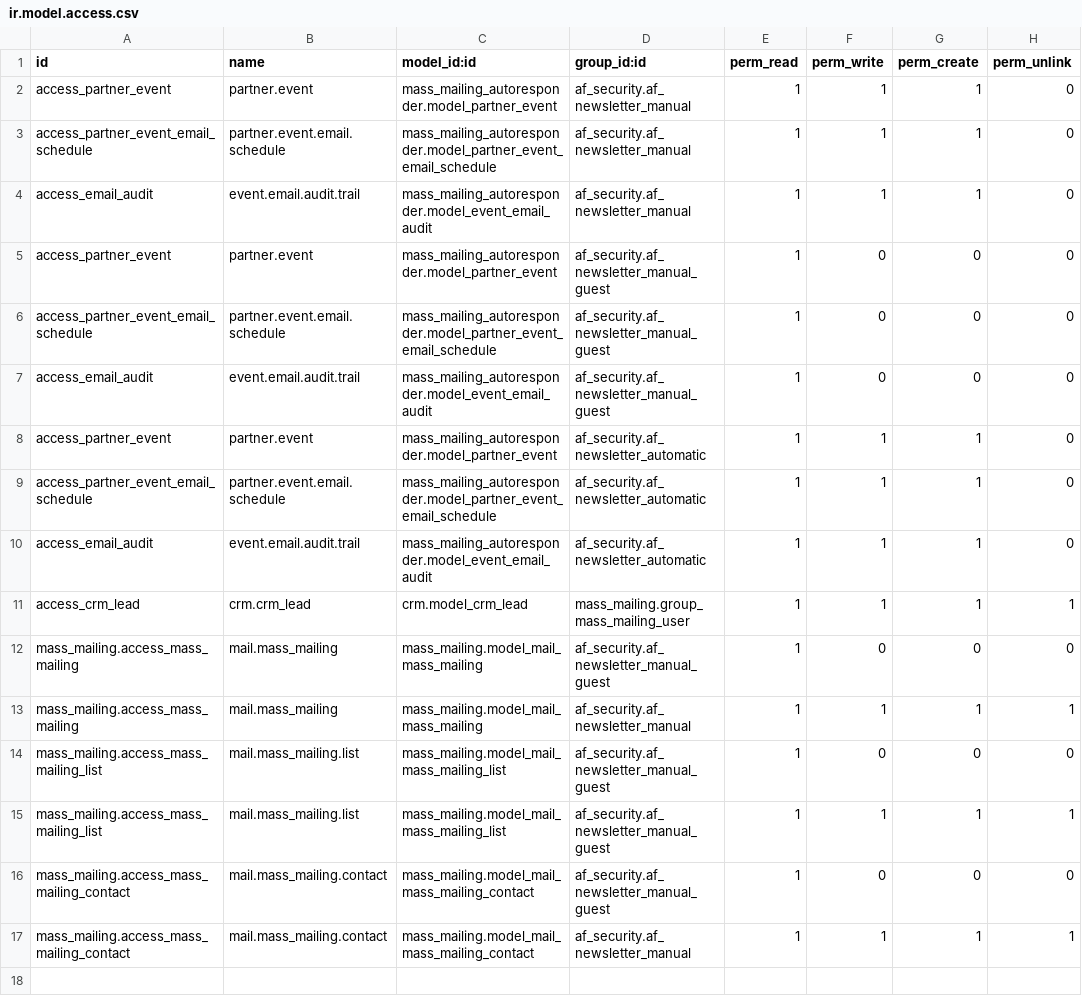
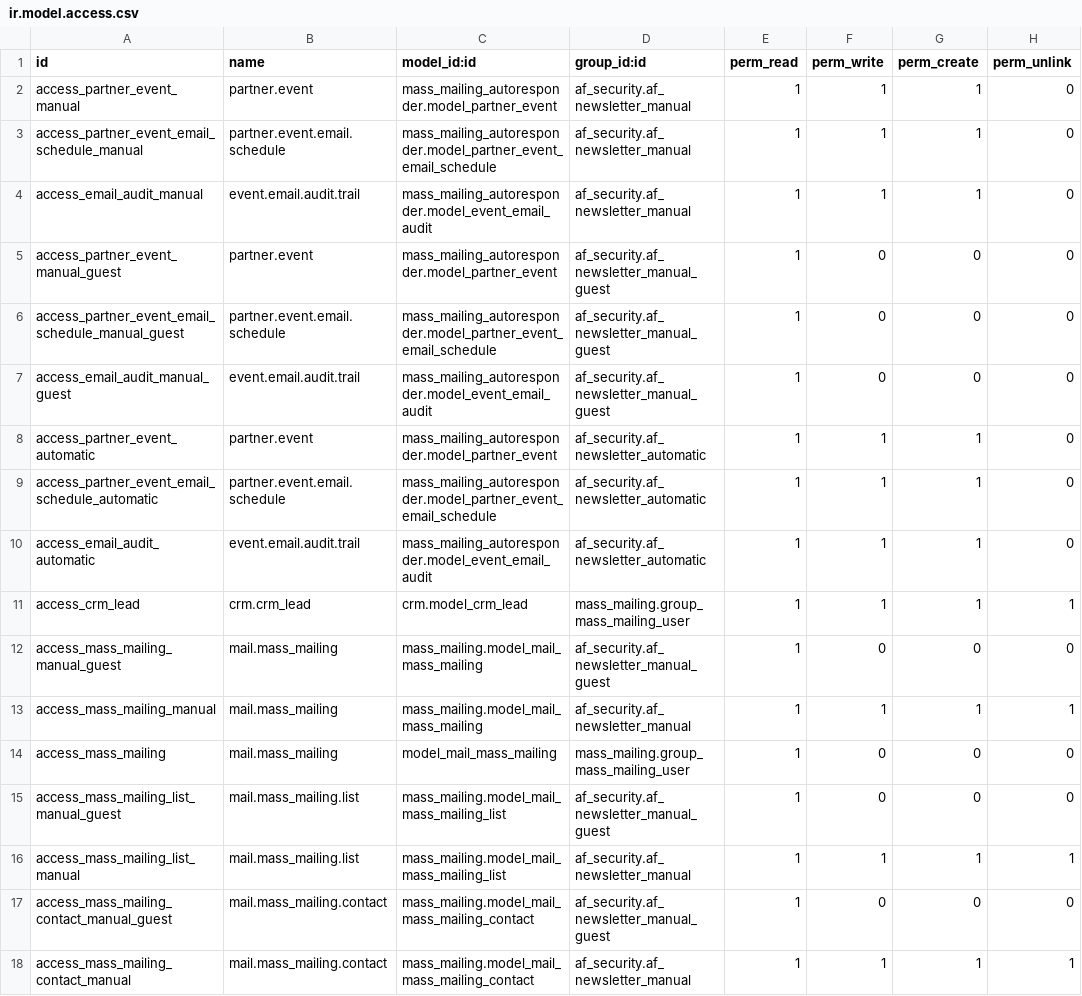
Before and after one commit to vertelab/odoo-mail, a CSV file: mass_mailing_autoresponder/security/ir.model.access.csv, drawn as a sheet.

```diff
--- a/mass_mailing_autoresponder/security/ir.model.access.csv
+++ b/mass_mailing_autoresponder/security/ir.model.access.csv
@@ -1,17 +1,18 @@
 id,name,model_id:id,group_id:id,perm_read,perm_write,perm_create,perm_unlink
-access_partner_event,partner.event,mass_mailing_autoresponder.model_partner_event,af_security.af_newsletter_manual,1,1,1,0
-access_partner_event_email_schedule,partner.event.email.schedule,mass_mailing_autoresponder.model_partner_event_email_schedule,af_security.af_newsletter_manual,1,1,1,0
-access_email_audit,event.email.audit.trail,mass_mailing_autoresponder.model_event_email_audit,af_security.af_newsletter_manual,1,1,1,0
-access_partner_event,partner.event,mass_mailing_autoresponder.model_partner_event,af_security.af_newsletter_manual_guest,1,0,0,0
-access_partner_event_email_schedule,partner.event.email.schedule,mass_mailing_autoresponder.model_partner_event_email_schedule,af_security.af_newsletter_manual_guest,1,0,0,0
-access_email_audit,event.email.audit.trail,mass_mailing_autoresponder.model_event_email_audit,af_security.af_newsletter_manual_guest,1,0,0,0
-access_partner_event,partner.event,mass_mailing_autoresponder.model_partner_event,af_security.af_newsletter_automatic,1,1,1,0
-access_partner_event_email_schedule,partner.event.email.schedule,mass_mailing_autoresponder.model_partner_event_email_schedule,af_security.af_newsletter_automatic,1,1,1,0
-access_email_audit,event.email.audit.trail,mass_mailing_autoresponder.model_event_email_audit,af_security.af_newsletter_automatic,1,1,1,0
+access_partner_event_manual,partner.event,mass_mailing_autoresponder.model_partner_event,af_security.af_newsletter_manual,1,1,1,0
+access_partner_event_email_schedule_manual,partner.event.email.schedule,mass_mailing_autoresponder.model_partner_event_email_schedule,af_security.af_newsletter_manual,1,1,1,0
+access_email_audit_manual,event.email.audit.trail,mass_mailing_autoresponder.model_event_email_audit,af_security.af_newsletter_manual,1,1,1,0
+access_partner_event_manual_guest,partner.event,mass_mailing_autoresponder.model_partner_event,af_security.af_newsletter_manual_guest,1,0,0,0
+access_partner_event_email_schedule_manual_guest,partner.event.email.schedule,mass_mailing_autoresponder.model_partner_event_email_schedule,af_security.af_newsletter_manual_guest,1,0,0,0
+access_email_audit_manual_guest,event.email.audit.trail,mass_mailing_autoresponder.model_event_email_audit,af_security.af_newsletter_manual_guest,1,0,0,0
+access_partner_event_automatic,partner.event,mass_mailing_autoresponder.model_partner_event,af_security.af_newsletter_automatic,1,1,1,0
+access_partner_event_email_schedule_automatic,partner.event.email.schedule,mass_mailing_autoresponder.model_partner_event_email_schedule,af_security.af_newsletter_automatic,1,1,1,0
+access_email_audit_automatic,event.email.audit.trail,mass_mailing_autoresponder.model_event_email_audit,af_security.af_newsletter_automatic,1,1,1,0
 access_crm_lead,crm.crm_lead,crm.model_crm_lead,mass_mailing.group_mass_mailing_user,1,1,1,1
-mass_mailing.access_mass_mailing,mail.mass_mailing,mass_mailing.model_mail_mass_mailing,af_security.af_newsletter_manual_guest,1,0,0,0
-mass_mailing.access_mass_mailing,mail.mass_mailing,mass_mailing.model_mail_mass_mailing,af_security.af_newsletter_manual,1,1,1,1
-mass_mailing.access_mass_mailing_list,mail.mass_mailing.list,mass_mailing.model_mail_mass_mailing_list,af_security.af_newsletter_manual_guest,1,0,0,0
-mass_mailing.access_mass_mailing_list,mail.mass_mailing.list,mass_mailing.model_mail_mass_mailing_list,af_security.af_newsletter_manual_guest,1,1,1,1
-mass_mailing.access_mass_mailing_contact,mail.mass_mailing.contact,mass_mailing.model_mail_mass_mailing_contact,af_security.af_newsletter_manual_guest,1,0,0,0
-mass_mailing.access_mass_mailing_contact,mail.mass_mailing.contact,mass_mailing.model_mail_mass_mailing_contact,af_security.af_newsletter_manual,1,1,1,1
+access_mass_mailing_manual_guest,mail.mass_mailing,mass_mailing.model_mail_mass_mailing,af_security.af_newsletter_manual_guest,1,0,0,0
+access_mass_mailing_manual,mail.mass_mailing,mass_mailing.model_mail_mass_mailing,af_security.af_newsletter_manual,1,1,1,1
+access_mass_mailing,mail.mass_mailing,model_mail_mass_mailing,mass_mailing.group_mass_mailing_user,1,0,0,0
+access_mass_mailing_list_manual_guest,mail.mass_mailing.list,mass_mailing.model_mail_mass_mailing_list,af_security.af_newsletter_manual_guest,1,0,0,0
+access_mass_mailing_list_manual,mail.mass_mailing.list,mass_mailing.model_mail_mass_mailing_list,af_security.af_newsletter_manual,1,1,1,1
+access_mass_mailing_contact_manual_guest,mail.mass_mailing.contact,mass_mailing.model_mail_mass_mailing_contact,af_security.af_newsletter_manual_guest,1,0,0,0
+access_mass_mailing_contact_manual,mail.mass_mailing.contact,mass_mailing.model_mail_mass_mailing_contact,af_security.af_newsletter_manual,1,1,1,1
```
Also changed, not shown: mass_mailing_unsubscribe_af/security/ir.model.access.csv, 6 other files.
